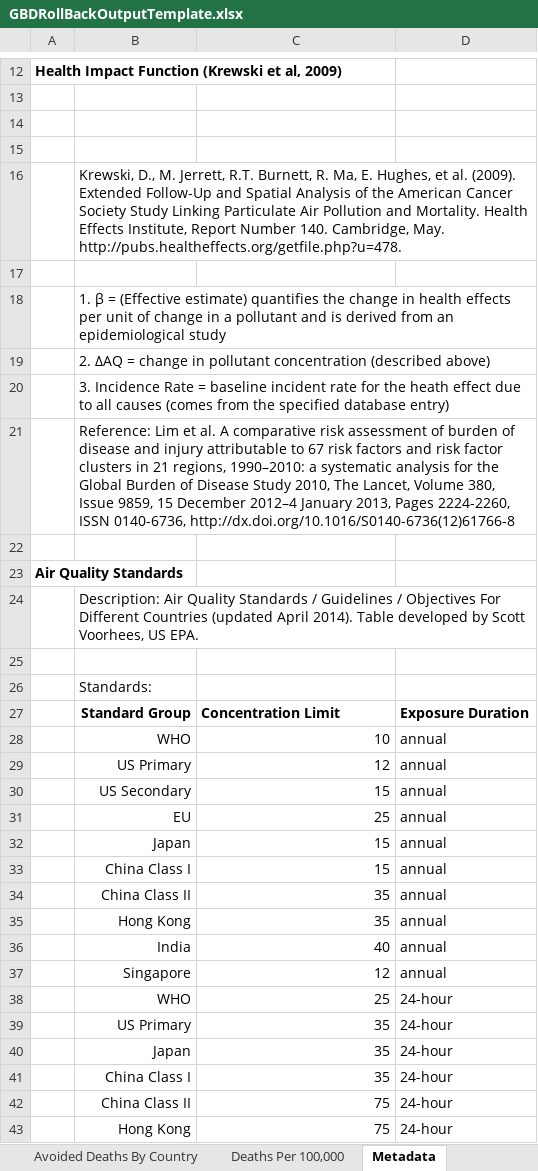
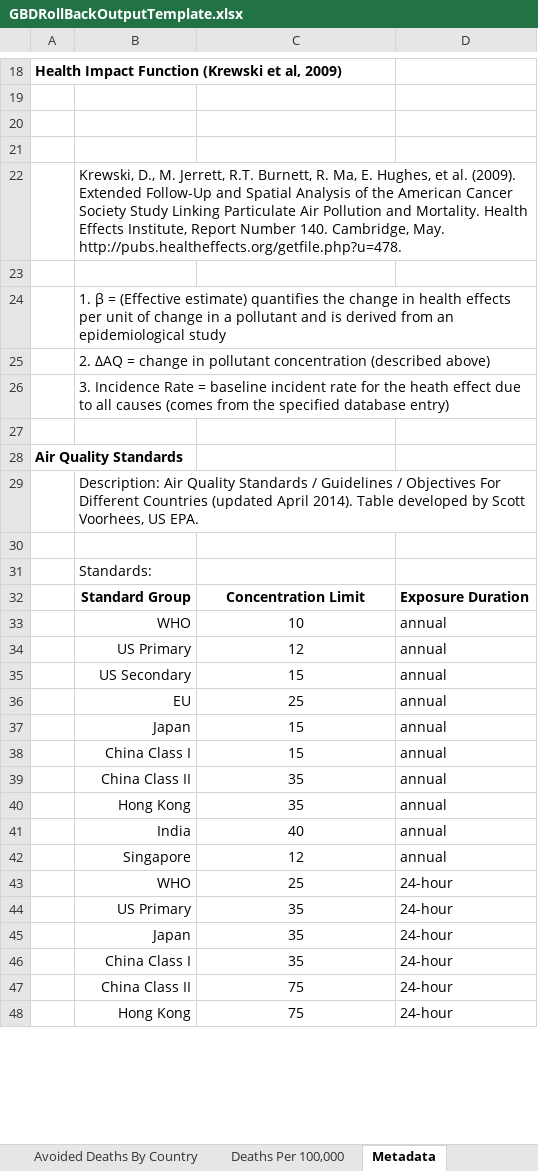
Before and after one commit to BenMAPCE/BenMAP-CE, an Excel workbook: BenMAP/Tools/GBDRollBackOutputTemplate.xlsx, sheet Metadata, drawn as a sheet; only a part is shown, gaps mark what is left out; values as stored, in another font and other column widths than the file's, no borders; charts and pictures not drawn; removed rows and columns are numbered as before the commit, all else as after; the diff covers the shown part only; the diff names each change by its address in the sheet, - before the commit and + after, or states it on an @@ line.

Commit message:
BF610 - updated metadata in rollback report

```diff
--- a/BenMAP/Tools/GBDRollBackOutputTemplate.xlsx (sheet Metadata)
+++ b/BenMAP/Tools/GBDRollBackOutputTemplate.xlsx (sheet Metadata)
+B22:D22 merged
+B24:D24 merged
+B25:D25 merged
+B26:D26 merged
-row 21:  | Reference: Lim et al. A comparative risk assessment of burden of disease and injury attributable to 67 risk factors and risk factor clusters in 21 regions, 1990–2010: a systematic analysis for the Global Burden of Disease Study 2010, The Lancet, Volume 380, Issue 9859, 15 December 2012–4 January 2013, Pages 2224-2260, ISSN 0140-6736, http://dx.doi.org/10.1016/S0140-6736(12)61766-8
+B29:D29 merged
-C32 alignment: left
+C32 alignment: center
-C33:C48 alignment: right
+C33:C48 alignment: center
```
Also changed, not shown: 6 added rows, 4 edited cells, cell formats and merged cells elsewhere in this sheet, sheet Summary, charts or pictures.
